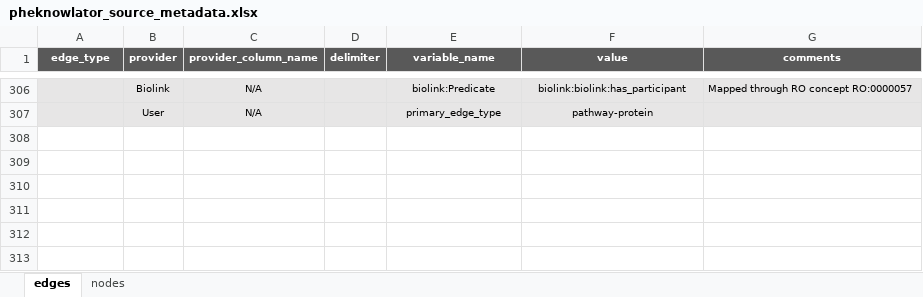
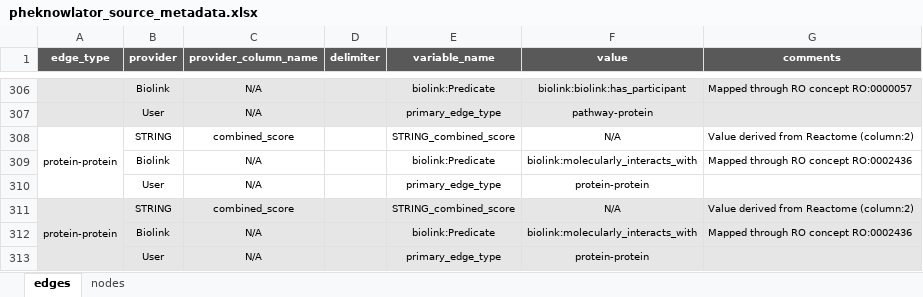
Before and after one commit to callahantiff/PheKnowLator, an Excel workbook: resources/pheknowlator_source_metadata.xlsx, sheet edges, drawn as a sheet; only a part is shown, gaps mark what is left out; values as stored, in another font and other column widths than the file's, no borders; the diff names each change by its address in the sheet, - before the commit and + after, or states it on an @@ line.

Commit message:
protein-protein

```diff
--- a/resources/pheknowlator_source_metadata.xlsx (sheet edges)
+++ b/resources/pheknowlator_source_metadata.xlsx (sheet edges)
+row 308: protein-protein | STRING | combined_score |  | STRING_combined_score | N/A | Value derived from Reactome (column:2)
+row 309:  | Biolink | N/A |  | biolink:Predicate | biolink:molecularly_interacts_with | Mapped through RO concept RO:0002436
+row 310:  | User | N/A |  | primary_edge_type | protein-protein
+row 311: protein-protein | STRING | combined_score |  | STRING_combined_score | N/A | Value derived from Reactome (column:2)
+row 312:  | Biolink | N/A |  | biolink:Predicate | biolink:molecularly_interacts_with | Mapped through RO concept RO:0002436
+row 313:  | User | N/A |  | primary_edge_type | protein-protein
```
Also changed, not shown: sheet nodes, 1 other file.
